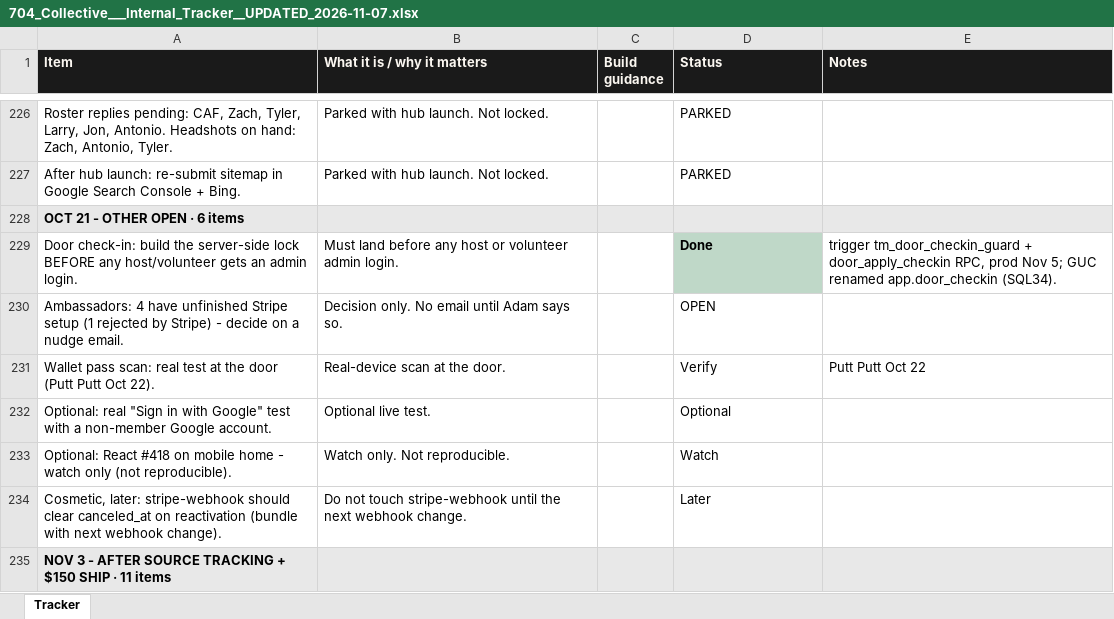
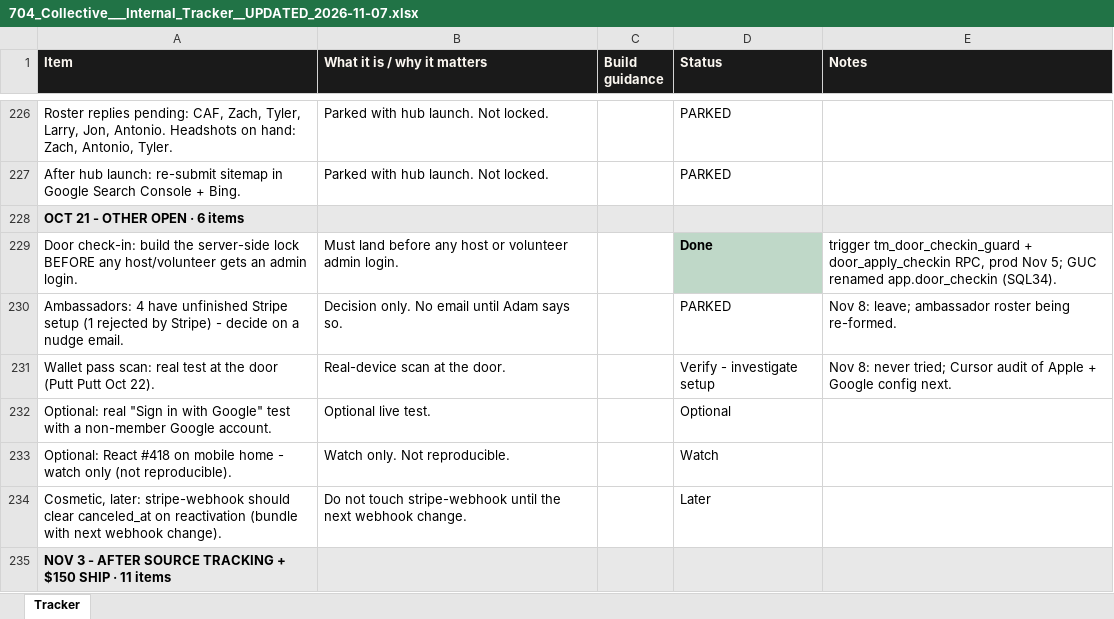
Before and after one commit to 704Collective/704CollectiveOfficial, an Excel workbook: docs/704_Collective___Internal_Tracker__UPDATED_2026-11-07.xlsx, sheet Tracker, drawn as a sheet; only a part is shown, gaps mark what is left out; values as stored, in another font and other column widths than the file's, no borders; the diff covers the shown part only; the diff names each change by its address in the sheet, - before the commit and + after, or states it on an @@ line.

```diff
--- a/docs/704_Collective___Internal_Tracker__UPDATED_2026-11-07.xlsx (sheet Tracker)
+++ b/docs/704_Collective___Internal_Tracker__UPDATED_2026-11-07.xlsx (sheet Tracker)
-D230 (Status): OPEN
+D230 (Status): PARKED
-E230 (Notes): (empty)
+E230 (Notes): Nov 8: leave; ambassador roster being re-formed.
-D231 (Status): Verify
+D231 (Status): Verify - investigate setup
-E231 (Notes): Putt Putt Oct 22
+E231 (Notes): Nov 8: never tried; Cursor audit of Apple + Google config next.
```
Also changed, not shown: 7 added rows and 16 edited cells elsewhere in this sheet.
